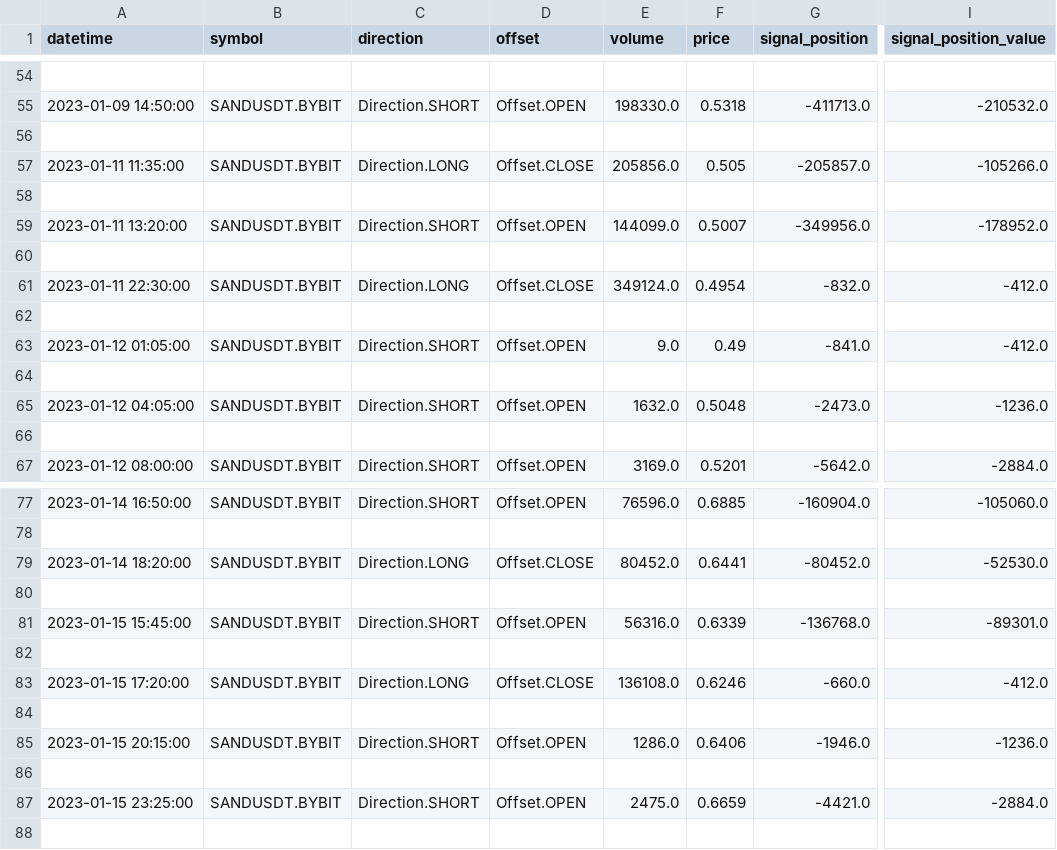
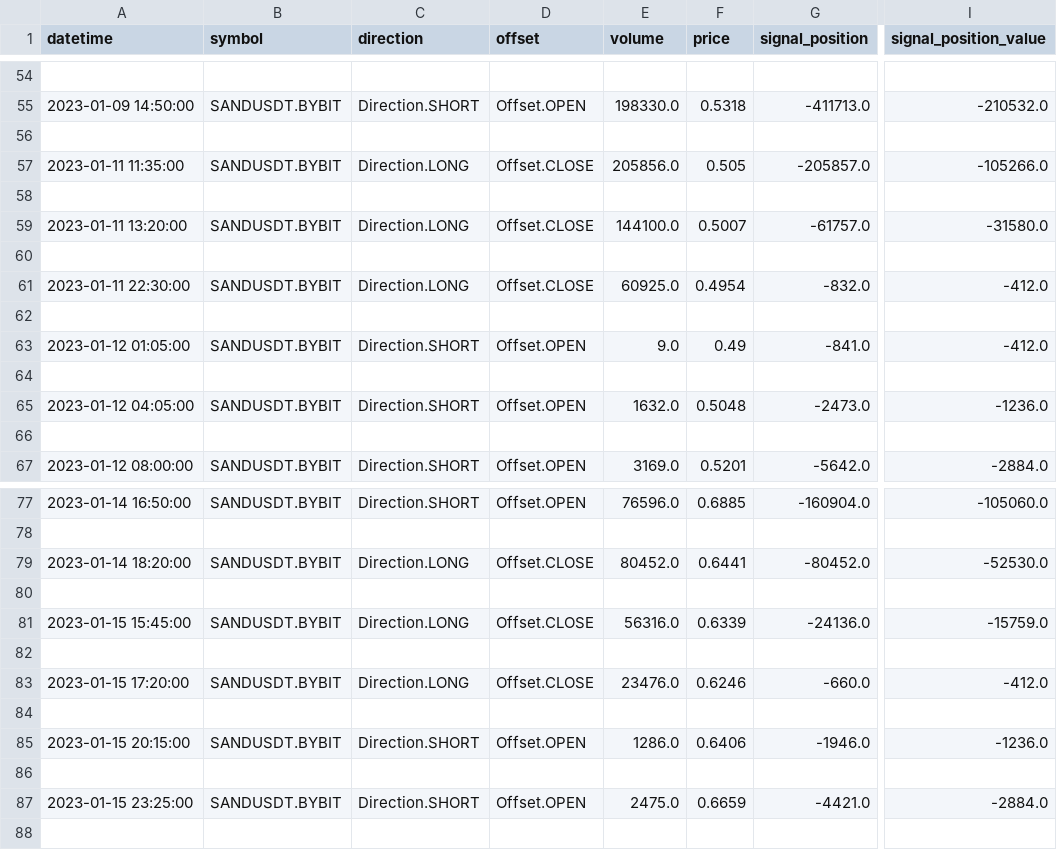
Before and after one commit to lo-e/vnpy, a CSV file: examples/MartingStrategy/signal_trades/SANDUSDT.BYBIT_空.csv, drawn as a sheet; only a part is shown, gaps mark what is left out; the diff names each change by its address in the sheet, - before the commit and + after, or states it on an @@ line.

```diff
--- a/examples/MartingStrategy/signal_trades/SANDUSDT.BYBIT_空.csv
+++ b/examples/MartingStrategy/signal_trades/SANDUSDT.BYBIT_空.csv
-C59 (direction): Direction.SHORT
+C59 (direction): Direction.LONG
-D59 (offset): Offset.OPEN
+D59 (offset): Offset.CLOSE
-E59 (volume): 144099.0
+E59 (volume): 144100.0
-G59 (signal_position): -349956.0
+G59 (signal_position): -61757.0
-I59 (signal_position_value): -178952.0
+I59 (signal_position_value): -31580.0
-E61 (volume): 349124.0
+E61 (volume): 60925.0
-C81 (direction): Direction.SHORT
+C81 (direction): Direction.LONG
-D81 (offset): Offset.OPEN
+D81 (offset): Offset.CLOSE
-G81 (signal_position): -136768.0
+G81 (signal_position): -24136.0
-I81 (signal_position_value): -89301.0
+I81 (signal_position_value): -15759.0
-E83 (volume): 136108.0
+E83 (volume): 23476.0
```
Also changed, not shown: examples/MartingStrategy/signal_trades/ATOMUSDT.BYBIT_空.csv, examples/MartingStrategy/signal_trades/BCHUSDT.BYBIT_多.csv, 44 other files.
